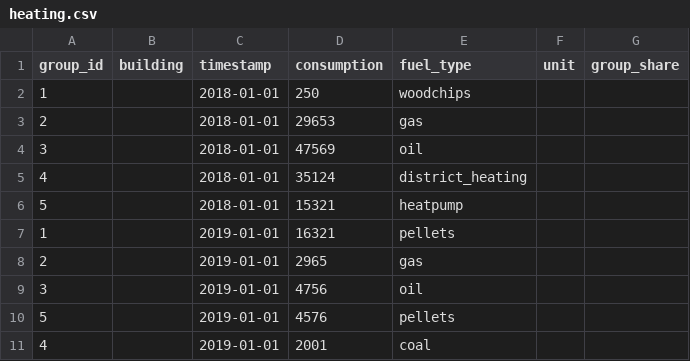
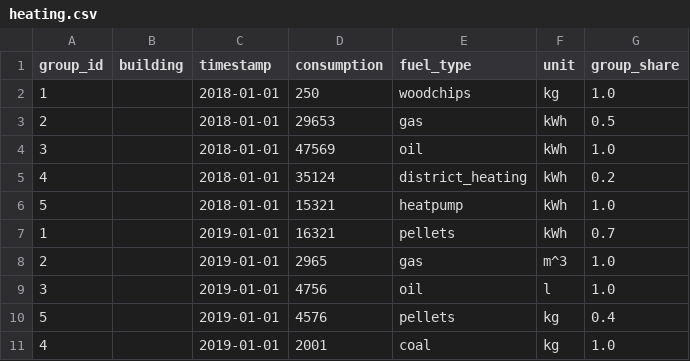
Before and after one commit to pledge4future/co2calculator, a CSV file: data/test_data_users/heating.csv, drawn as a sheet.

Commit message:
updated group_share and unit

```diff
--- a/data/test_data_users/heating.csv
+++ b/data/test_data_users/heating.csv
@@ -1,11 +1,11 @@
 group_id;building;timestamp;consumption;fuel_type;unit;group_share
-1;;2018-01-01;250;woodchips;;
-2;;2018-01-01;29653;gas;;
-3;;2018-01-01;47569;oil;;
-4;;2018-01-01;35124;district_heating;;
-5;;2018-01-01;15321;heatpump;;
-1;;2019-01-01;16321;pellets;;
-2;;2019-01-01;2965;gas;;
-3;;2019-01-01;4756;oil;;
-5;;2019-01-01;4576;pellets;;
-4;;2019-01-01;2001;coal;;
+1;;2018-01-01;250;woodchips;kg;1.0
+2;;2018-01-01;29653;gas;kWh;0.5
+3;;2018-01-01;47569;oil;kWh;1.0
+4;;2018-01-01;35124;district_heating;kWh;0.2
+5;;2018-01-01;15321;heatpump;kWh;1.0
+1;;2019-01-01;16321;pellets;kWh;0.7
+2;;2019-01-01;2965;gas;m^3;1.0
+3;;2019-01-01;4756;oil;l;1.0
+5;;2019-01-01;4576;pellets;kg;0.4
+4;;2019-01-01;2001;coal;kg;1.0
```
